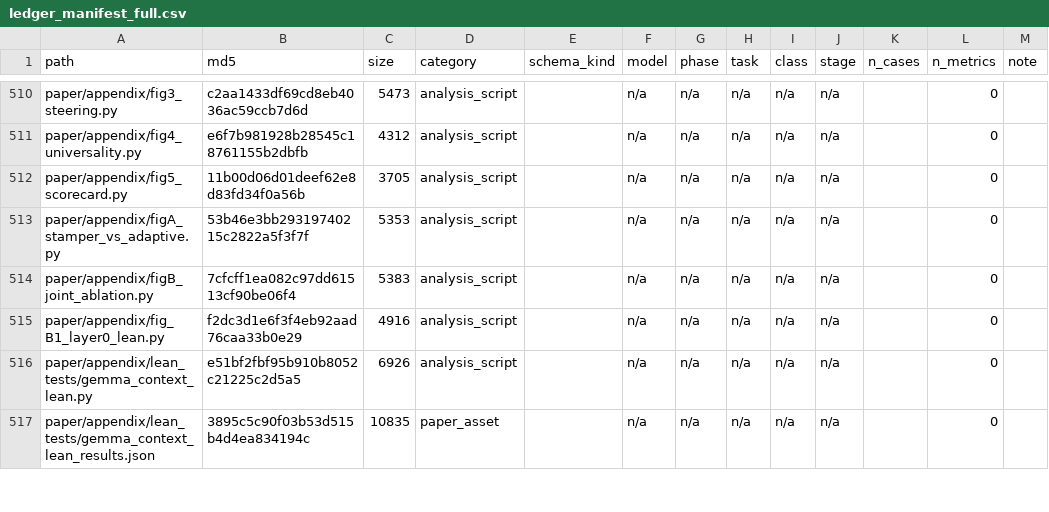
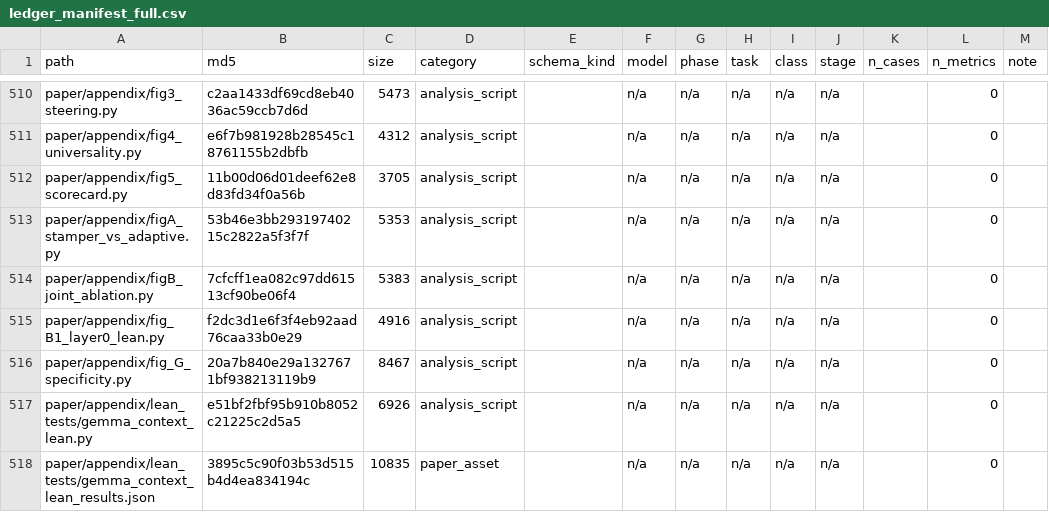
Before and after one commit to signcircuits-experiments/sign-circuit-scaling, a CSV file: paper/appendix/ledger_manifest_full.csv, drawn as a sheet; only a part is shown, gaps mark what is left out; the diff names each change by its address in the sheet, - before the commit and + after, or states it on an @@ line.

Commit message:
Add Appendix G figure script (five-model steering specificity); update manifest + checksums

```diff
--- a/paper/appendix/ledger_manifest_full.csv
+++ b/paper/appendix/ledger_manifest_full.csv
+row 516: paper/appendix/fig_G_specificity.py | 20a7b840e29a1327671bf938213119b9 | 8467 | analysis_script |  | n/a | n/a | n/a | n/a | n/a |  | 0
```
Also changed, not shown: 2 other files.
